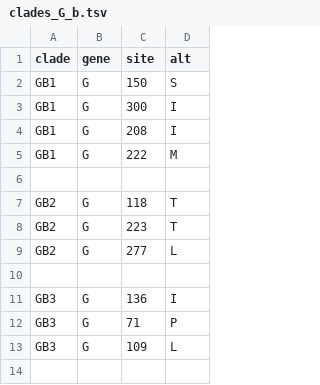
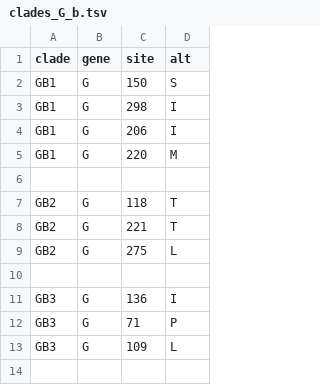
Before and after one commit to nextstrain/rsv, a TSV file: config/clades_G_b.tsv, drawn as a sheet; only a part is shown; the diff covers the shown part only.

```diff
--- a/config/clades_G_b.tsv
+++ b/config/clades_G_b.tsv
@@ -2,9 +2,9 @@ clade	gene	site	alt
 GB1	G	150	S
-GB1	G	300	I
-GB1	G	208	I
-GB1	G	222	M
+GB1	G	298	I
+GB1	G	206	I
+GB1	G	220	M
 
 GB2	G	118	T
-GB2	G	223	T
-GB2	G	277	L
+GB2	G	221	T
+GB2	G	275	L
 
```
Also changed, not shown: 1 added row, 4 removed rows and 9 edited cells elsewhere in this file.
